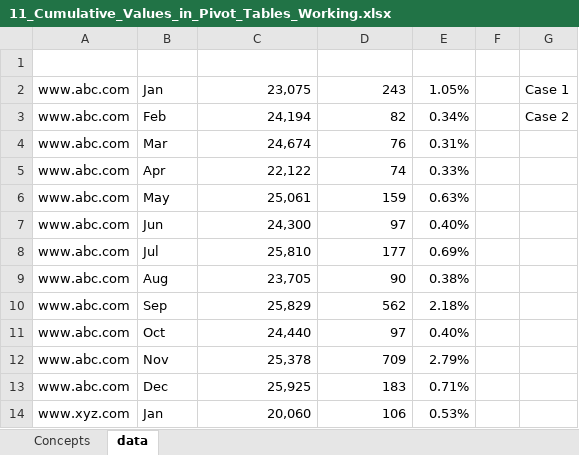
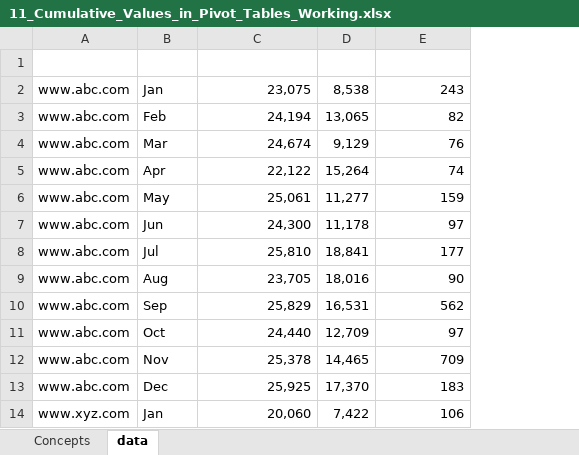
Before and after one commit to KunaalNaik/YT_Excel_Pivot_Table_Playground, an Excel workbook: 11_Cumulative_Values_in_Pivot_Tables_Working.xlsx, sheet data, drawn as a sheet; only a part is shown; values as stored, in another font and other column widths than the file's, no borders; table styles not drawn; removed rows and columns are numbered as before the commit, all else as after; the diff names each change by its address in the sheet, - before the commit and + after, or states it on an @@ line.

```diff
--- a/11_Cumulative_Values_in_Pivot_Tables_Working.xlsx (sheet data)
+++ b/11_Cumulative_Values_in_Pivot_Tables_Working.xlsx (sheet data)
+column D (Leads), rows 2-14: 8,538 | 13,065 | 9,129 | 15,264 | 11,277 | 11,178 | 18,841 | 18,016 | 16,531 | 12,709 | 14,465 | 17,370 | 7,422
-column E (Conv%), rows 2-14: 1.05% | 0.34% | 0.31% | 0.33% | 0.63% | 0.40% | 0.69% | 0.38% | 2.18% | 0.40% | 2.79% | 0.71% | 0.53%
-column F, empty
-column G, rows 2-3: Case 1 | Case 2
```
Also changed, not shown: sheet Concepts, 10_Delete_Edit_Calculated_Fields_Working.xlsx, 9_Group_by_Month_not_working.xlsx, 3 other files.
